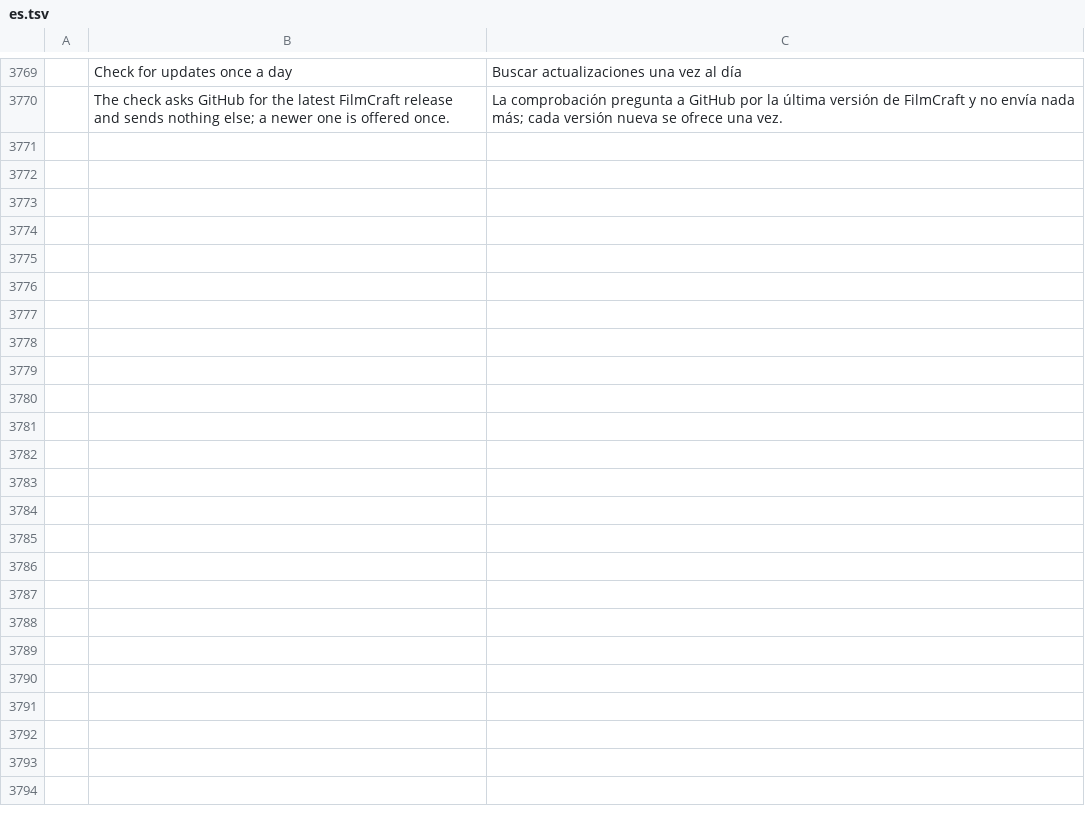
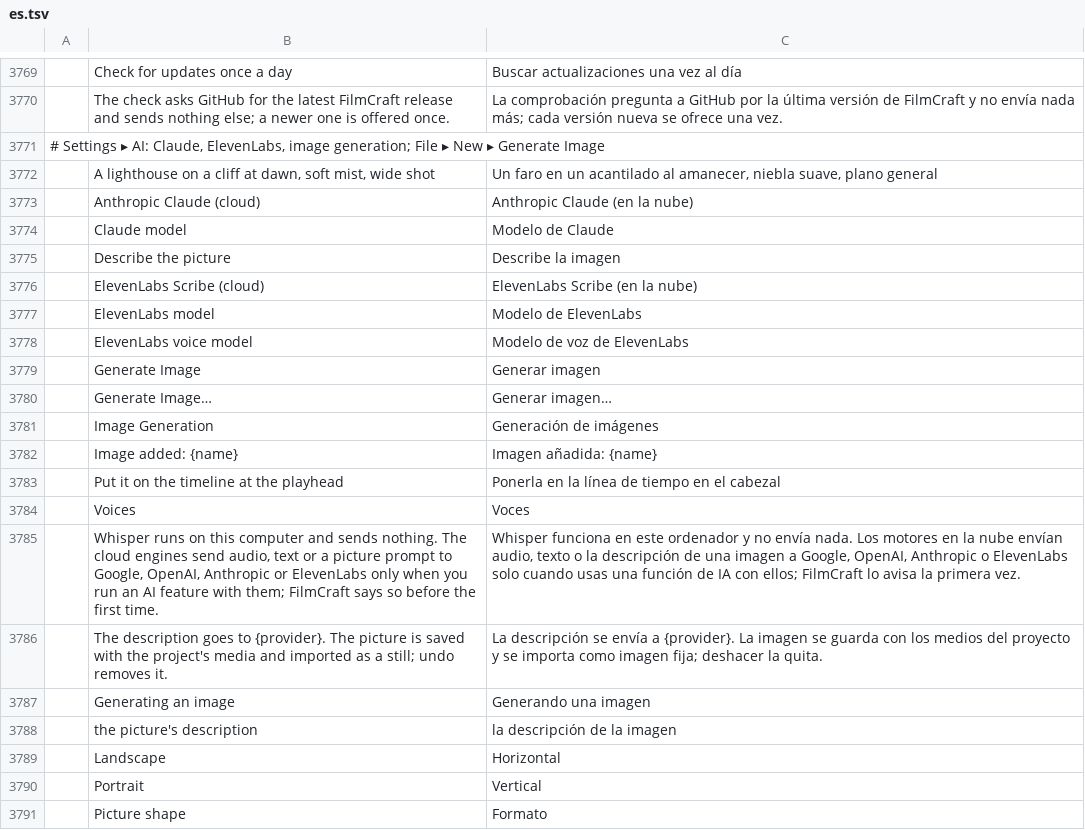
Before and after one commit to guloff/jilo-studio, a TSV file: crates/ui-egui/src/i18n/es.tsv, drawn as a sheet; only a part is shown, gaps mark what is left out; the diff names each change by its address in the sheet, - before the commit and + after, or states it on an @@ line.

```diff
--- a/crates/ui-egui/src/i18n/es.tsv
+++ b/crates/ui-egui/src/i18n/es.tsv
+row 3771: # Settings ▸ AI: Claude, ElevenLabs, image generation; File ▸ New ▸ Generate Image
+row 3772:  | A lighthouse on a cliff at dawn, soft mist, wide shot | Un faro en un acantilado al amanecer, niebla suave, plano general
+row 3773:  | Anthropic Claude (cloud) | Anthropic Claude (en la nube)
+row 3774:  | Claude model | Modelo de Claude
+row 3775:  | Describe the picture | Describe la imagen
+row 3776:  | ElevenLabs Scribe (cloud) | ElevenLabs Scribe (en la nube)
+row 3777:  | ElevenLabs model | Modelo de ElevenLabs
+row 3778:  | ElevenLabs voice model | Modelo de voz de ElevenLabs
+row 3779:  | Generate Image | Generar imagen
+row 3780:  | Generate Image… | Generar imagen…
+row 3781:  | Image Generation | Generación de imágenes
+row 3782:  | Image added: {name} | Imagen añadida: {name}
+row 3783:  | Put it on the timeline at the playhead | Ponerla en la línea de tiempo en el cabezal
+row 3784:  | Voices | Voces
+row 3785:  | Whisper runs on this computer and sends nothing. The cloud engines send audio, text or a picture prompt to Google, OpenAI, Anthropic or ElevenLabs only when you run an AI feature with them; FilmCraft says so before the first time. | Whisper funciona en este ordenador y no envía nada. Los motores en la nube envían audio, texto o la descripción de una imagen a Google, OpenAI, Anthropic o ElevenLabs solo cuando usas una función de IA con ellos; FilmCraft lo avisa la primera vez.
+row 3786:  | The description goes to {provider}. The picture is saved with the project's media and imported as a still; undo removes it. | La descripción se envía a {provider}. La imagen se guarda con los medios del proyecto y se importa como imagen fija; deshacer la quita.
+row 3787:  | Generating an image | Generando una imagen
+row 3788:  | the picture's description | la descripción de la imagen
+row 3789:  | Landscape | Horizontal
+row 3790:  | Portrait | Vertical
+row 3791:  | Picture shape | Formato
```
Also changed, not shown: crates/ui-egui/src/i18n/ru.tsv, crates/ui-egui/src/i18n/zh-cn.tsv, 31 other files.
